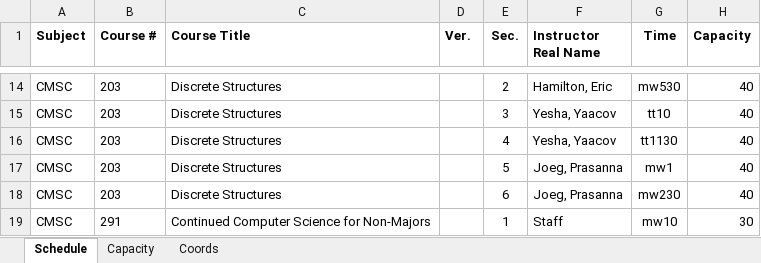
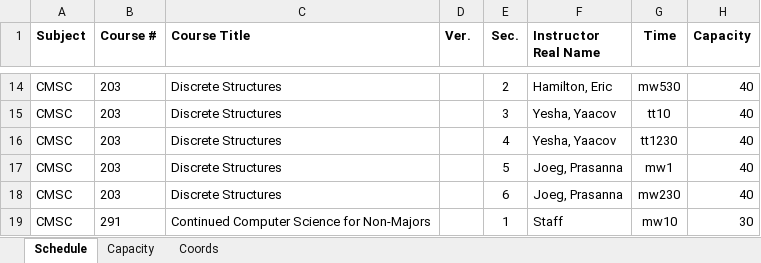
Before and after one commit to Chingz1/447Proj, an Excel workbook: PythonScheduler/ClassRoom.xlsx, sheet Schedule, drawn as a sheet; only a part is shown, gaps mark what is left out; values as stored, in another font and other column widths than the file's, no borders; the diff names each change by its address in the sheet, - before the commit and + after, or states it on an @@ line.

Commit message:
"completed" Proj

```diff
--- a/PythonScheduler/ClassRoom.xlsx (sheet Schedule)
+++ b/PythonScheduler/ClassRoom.xlsx (sheet Schedule)
-G16 (Time): tt1130
+G16 (Time): tt1230
```
